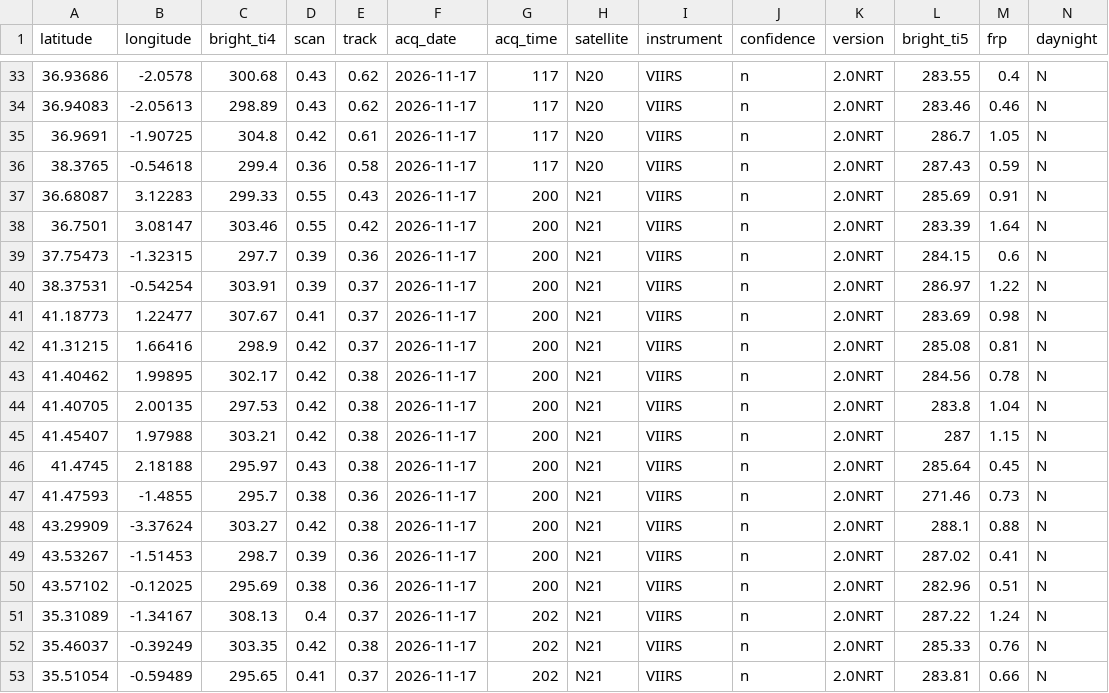
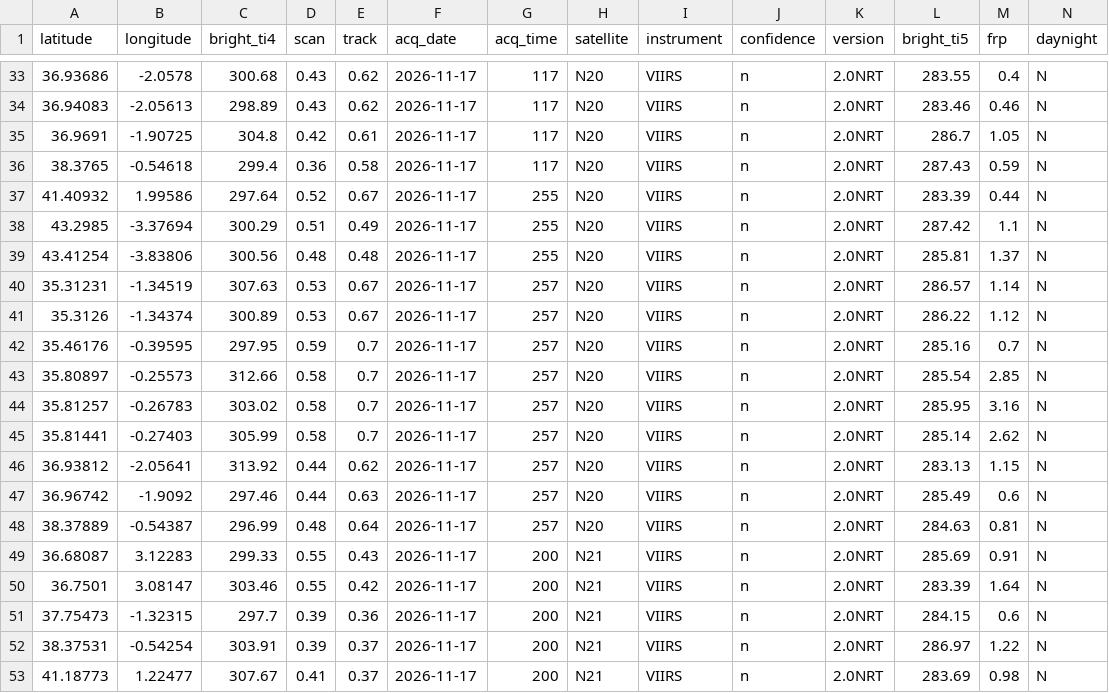
Before and after one commit to andreasolanorosique-lab/Incendios-Espana-v2, a CSV file: fires.csv, drawn as a sheet; only a part is shown, gaps mark what is left out; the shorter side is filled out with more unchanged rows; the diff names each change by its address in the sheet, - before the commit and + after, or states it on an @@ line.

```diff
--- a/fires.csv
+++ b/fires.csv
+row 37: 41.40932 | 1.99586 | 297.64 | 0.52 | 0.67 | 2026-11-17 | 255 | N20 | VIIRS | n | 2.0NRT | 283.39 | 0.44 | N
+row 38: 43.2985 | -3.37694 | 300.29 | 0.51 | 0.49 | 2026-11-17 | 255 | N20 | VIIRS | n | 2.0NRT | 287.42 | 1.1 | N
+row 39: 43.41254 | -3.83806 | 300.56 | 0.48 | 0.48 | 2026-11-17 | 255 | N20 | VIIRS | n | 2.0NRT | 285.81 | 1.37 | N
+row 40: 35.31231 | -1.34519 | 307.63 | 0.53 | 0.67 | 2026-11-17 | 257 | N20 | VIIRS | n | 2.0NRT | 286.57 | 1.14 | N
+row 41: 35.3126 | -1.34374 | 300.89 | 0.53 | 0.67 | 2026-11-17 | 257 | N20 | VIIRS | n | 2.0NRT | 286.22 | 1.12 | N
+row 42: 35.46176 | -0.39595 | 297.95 | 0.59 | 0.7 | 2026-11-17 | 257 | N20 | VIIRS | n | 2.0NRT | 285.16 | 0.7 | N
+row 43: 35.80897 | -0.25573 | 312.66 | 0.58 | 0.7 | 2026-11-17 | 257 | N20 | VIIRS | n | 2.0NRT | 285.54 | 2.85 | N
+row 44: 35.81257 | -0.26783 | 303.02 | 0.58 | 0.7 | 2026-11-17 | 257 | N20 | VIIRS | n | 2.0NRT | 285.95 | 3.16 | N
+row 45: 35.81441 | -0.27403 | 305.99 | 0.58 | 0.7 | 2026-11-17 | 257 | N20 | VIIRS | n | 2.0NRT | 285.14 | 2.62 | N
+row 46: 36.93812 | -2.05641 | 313.92 | 0.44 | 0.62 | 2026-11-17 | 257 | N20 | VIIRS | n | 2.0NRT | 283.13 | 1.15 | N
+row 47: 36.96742 | -1.9092 | 297.46 | 0.44 | 0.63 | 2026-11-17 | 257 | N20 | VIIRS | n | 2.0NRT | 285.49 | 0.6 | N
+row 48: 38.37889 | -0.54387 | 296.99 | 0.48 | 0.64 | 2026-11-17 | 257 | N20 | VIIRS | n | 2.0NRT | 284.63 | 0.81 | N
```
Also changed, not shown: 1 other file.
